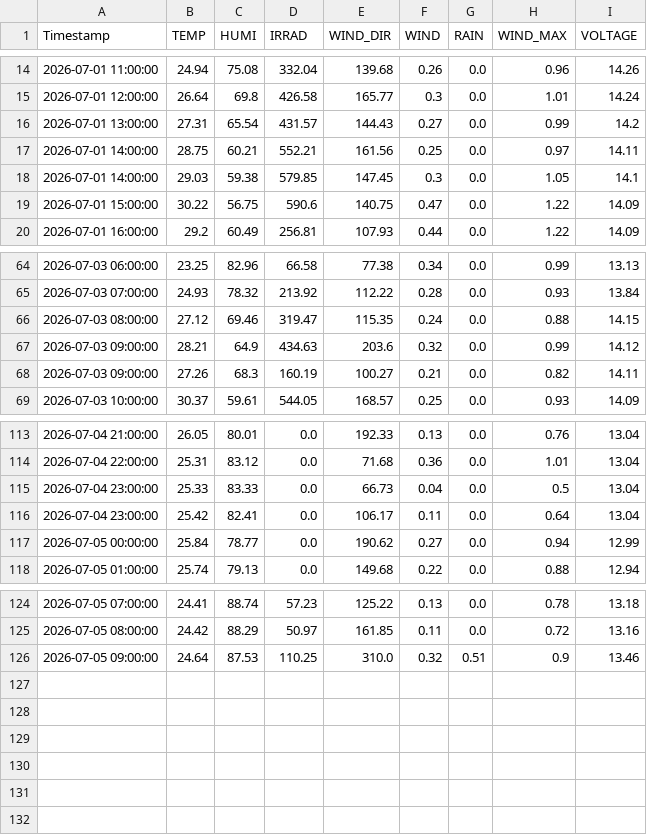
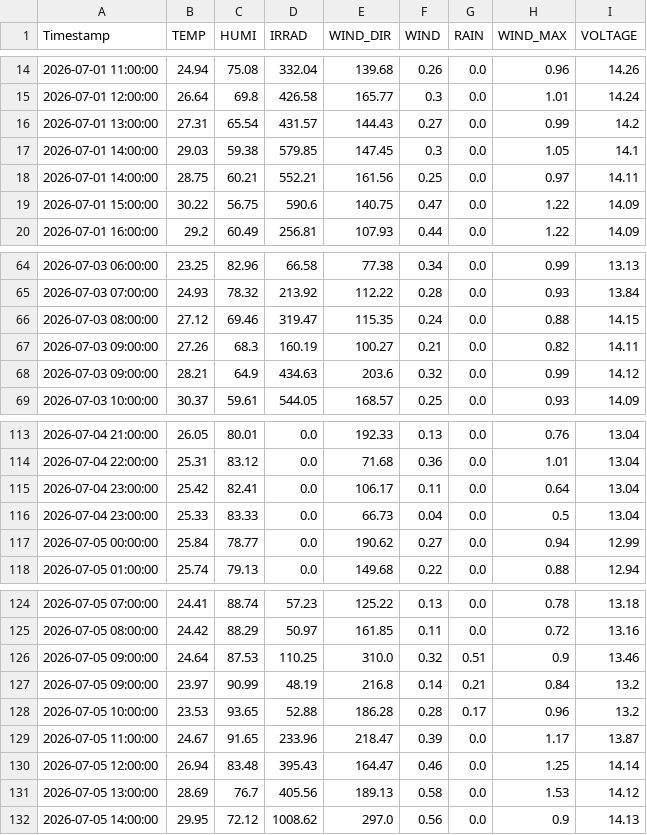
Before and after one commit to sungjoon23/sap2024, a CSV file: hw8/2026-07/2026.07.Jeonju.csv, drawn as a sheet; only a part is shown, gaps mark what is left out.

Commit message:
Add hourly AWS weather data

```diff
--- a/hw8/2026-07/2026.07.Jeonju.csv
+++ b/hw8/2026-07/2026.07.Jeonju.csv
@@ -16,4 +16,4 @@ Timestamp,TEMP,HUMI,IRRAD,WIND_DIR,WIND,RAIN,WIND_MAX,VOLTAGE
 2026-07-01 13:00:00,27.31,65.54,431.57,144.43,0.27,0.0,0.99,14.2
+2026-07-01 14:00:00,29.03,59.38,579.85,147.45,0.3,0.0,1.05,14.1
 2026-07-01 14:00:00,28.75,60.21,552.21,161.56,0.25,0.0,0.97,14.11
-2026-07-01 14:00:00,29.03,59.38,579.85,147.45,0.3,0.0,1.05,14.1
 2026-07-01 15:00:00,30.22,56.75,590.6,140.75,0.47,0.0,1.22,14.09
@@ -66,4 +66,4 @@ Timestamp,TEMP,HUMI,IRRAD,WIND_DIR,WIND,RAIN,WIND_MAX,VOLTAGE
 2026-07-03 08:00:00,27.12,69.46,319.47,115.35,0.24,0.0,0.88,14.15
+2026-07-03 09:00:00,27.26,68.3,160.19,100.27,0.21,0.0,0.82,14.11
 2026-07-03 09:00:00,28.21,64.9,434.63,203.6,0.32,0.0,0.99,14.12
-2026-07-03 09:00:00,27.26,68.3,160.19,100.27,0.21,0.0,0.82,14.11
 2026-07-03 10:00:00,30.37,59.61,544.05,168.57,0.25,0.0,0.93,14.09
@@ -114,4 +114,4 @@ Timestamp,TEMP,HUMI,IRRAD,WIND_DIR,WIND,RAIN,WIND_MAX,VOLTAGE
 2026-07-04 22:00:00,25.31,83.12,0.0,71.68,0.36,0.0,1.01,13.04
+2026-07-04 23:00:00,25.42,82.41,0.0,106.17,0.11,0.0,0.64,13.04
 2026-07-04 23:00:00,25.33,83.33,0.0,66.73,0.04,0.0,0.5,13.04
-2026-07-04 23:00:00,25.42,82.41,0.0,106.17,0.11,0.0,0.64,13.04
 2026-07-05 00:00:00,25.84,78.77,0.0,190.62,0.27,0.0,0.94,12.99
@@ -126 +126,7 @@ Timestamp,TEMP,HUMI,IRRAD,WIND_DIR,WIND,RAIN,WIND_MAX,VOLTAGE
 2026-07-05 09:00:00,24.64,87.53,110.25,310.0,0.32,0.51,0.9,13.46
+2026-07-05 09:00:00,23.97,90.99,48.19,216.8,0.14,0.21,0.84,13.2
+2026-07-05 10:00:00,23.53,93.65,52.88,186.28,0.28,0.17,0.96,13.2
+2026-07-05 11:00:00,24.67,91.65,233.96,218.47,0.39,0.0,1.17,13.87
+2026-07-05 12:00:00,26.94,83.48,395.43,164.47,0.46,0.0,1.25,14.14
+2026-07-05 13:00:00,28.69,76.7,405.56,189.13,0.58,0.0,1.53,14.12
+2026-07-05 14:00:00,29.95,72.12,1008.62,297.0,0.56,0.0,0.9,14.13
```
